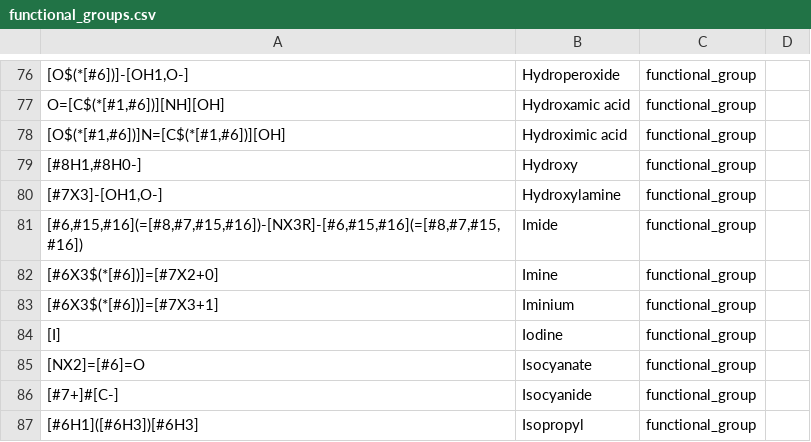
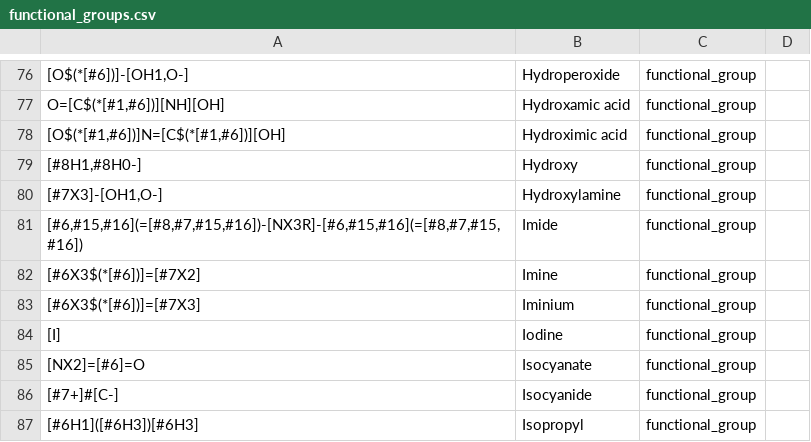
Before and after one commit to torbengutermuth/SmartChemist, a CSV file: smarts/functional_groups.csv, drawn as a sheet; only a part is shown, gaps mark what is left out; the diff names each change by its address in the sheet, - before the commit and + after, or states it on an @@ line.

```diff
--- a/smarts/functional_groups.csv
+++ b/smarts/functional_groups.csv
-A82: [#6X3$(*[#6])]=[#7X2+0]
+A82: [#6X3$(*[#6])]=[#7X2]
-A83: [#6X3$(*[#6])]=[#7X3+1]
+A83: [#6X3$(*[#6])]=[#7X3]
```
Also changed, not shown: 2 other files.
